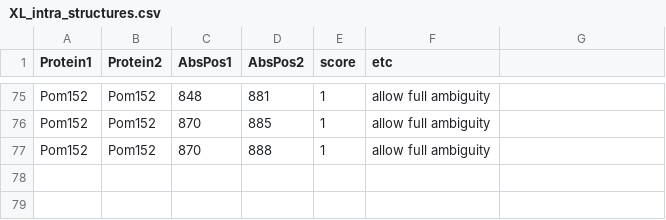
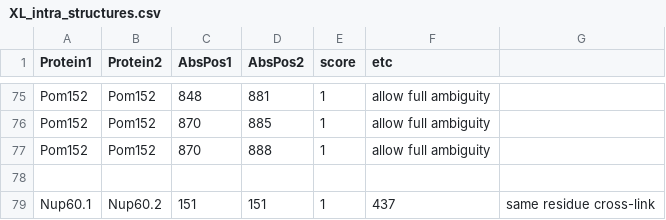
Before and after one commit to integrativemodeling/npc2018, a CSV file: data_npc/XL_backup/XL_intra_structures.csv, drawn as a sheet; only a part is shown, gaps mark what is left out; the diff names each change by its address in the sheet, - before the commit and + after, or states it on an @@ line.

```diff
--- a/data_npc/XL_backup/XL_intra_structures.csv
+++ b/data_npc/XL_backup/XL_intra_structures.csv
+row 78: (empty)
+row 79: Nup60.1 | Nup60.2 | 151 | 151 | 1 | 437 | same residue cross-link
```
Also changed, not shown: data_npc/XL_backup/XL_N84_N82complex_wholeNPC.csv, data_npc/XL_backup/XL_Nup2.csv, 16 other files.
